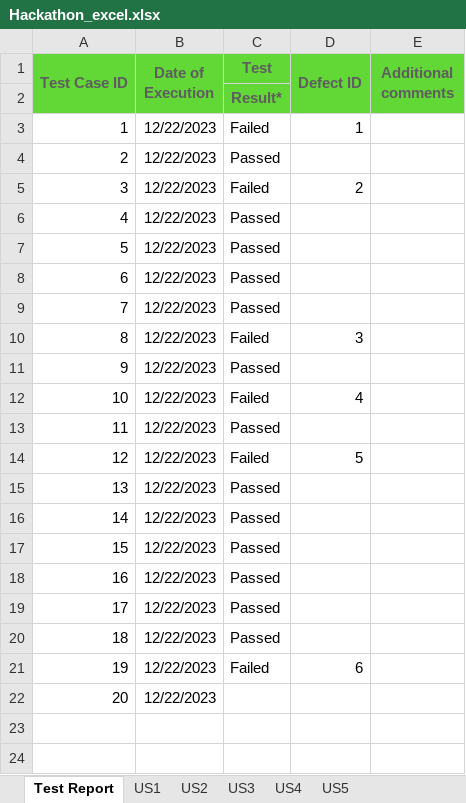
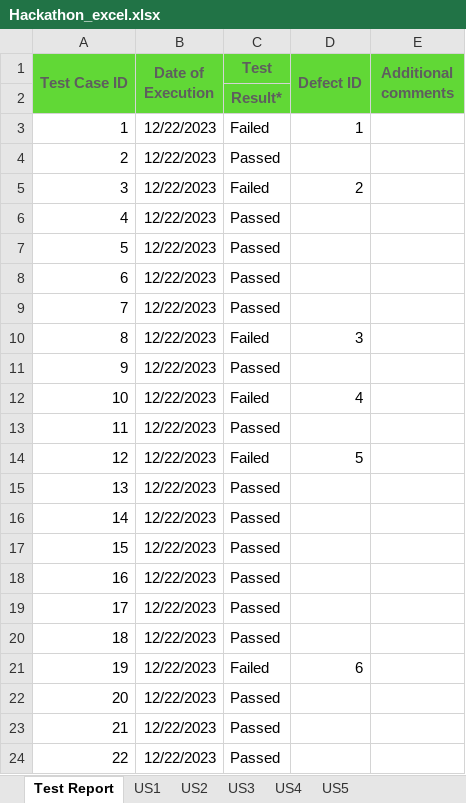
Before and after one commit to conmylo/auth-hackathon, an Excel workbook: material/Hackathon_excel.xlsx, sheet Test Report, drawn as a sheet; values as stored, in another font and other column widths than the file's, no borders; the diff names each change by its address in the sheet, - before the commit and + after, or states it on an @@ line.

```diff
--- a/material/Hackathon_excel.xlsx (sheet Test Report)
+++ b/material/Hackathon_excel.xlsx (sheet Test Report)
-C22 (Test): (empty)
+C22 (Test): Passed
+row 23: 21 | 12/22/2023 | Passed
+row 24: 22 | 12/22/2023 | Passed
```
Also changed, not shown: sheet US5.
